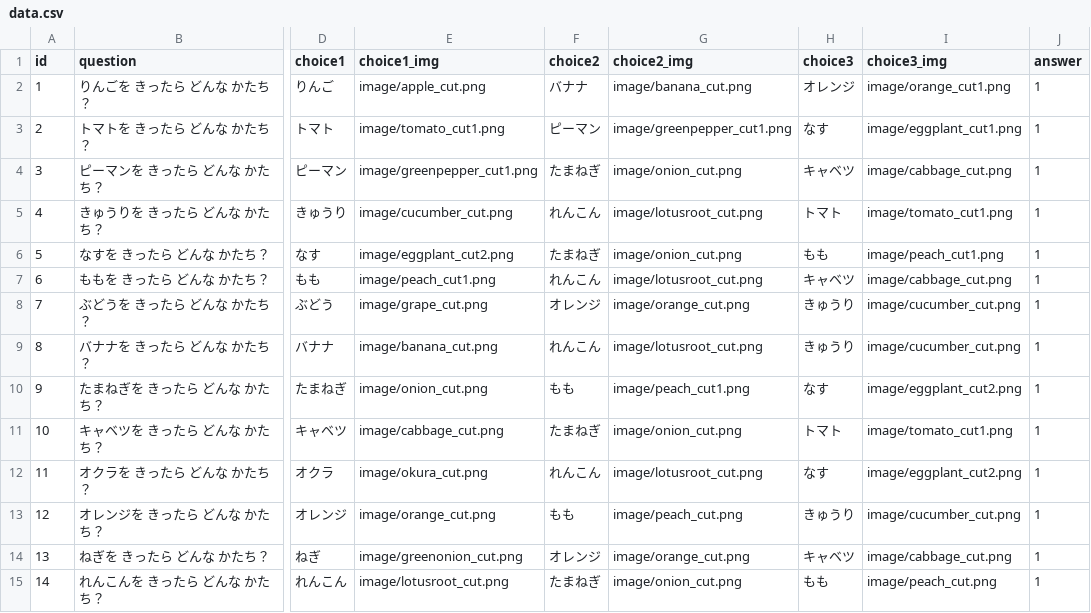
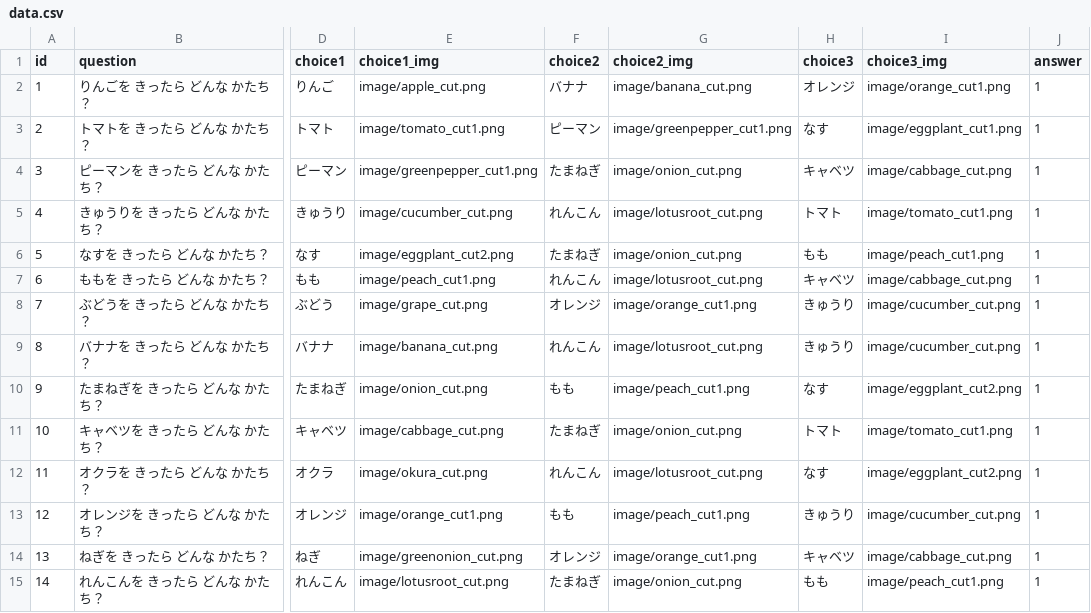
Before and after one commit to hourensou-kun/food-quiz, a CSV file: data.csv, drawn as a sheet; only a part is shown, gaps mark what is left out; the diff names each change by its address in the sheet, - before the commit and + after, or states it on an @@ line.

Commit message:
Update data.csv

```diff
--- a/data.csv
+++ b/data.csv
-G8 (choice2_img): image/orange_cut.png
+G8 (choice2_img): image/orange_cut1.png
-E13 (choice1_img): image/orange_cut.png
+E13 (choice1_img): image/orange_cut1.png
-G13 (choice2_img): image/peach_cut.png
+G13 (choice2_img): image/peach_cut1.png
-G14 (choice2_img): image/orange_cut.png
+G14 (choice2_img): image/orange_cut1.png
-I15 (choice3_img): image/peach_cut.png
+I15 (choice3_img): image/peach_cut1.png
```
